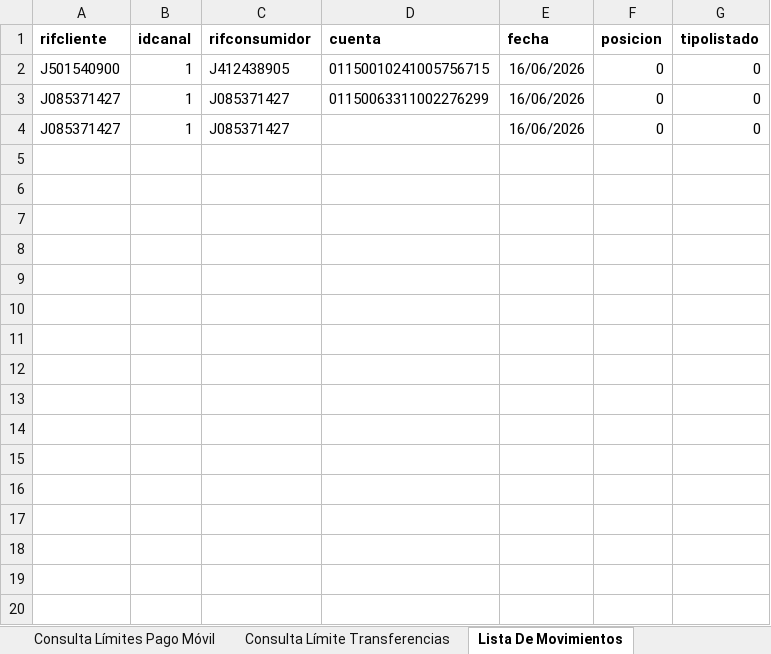
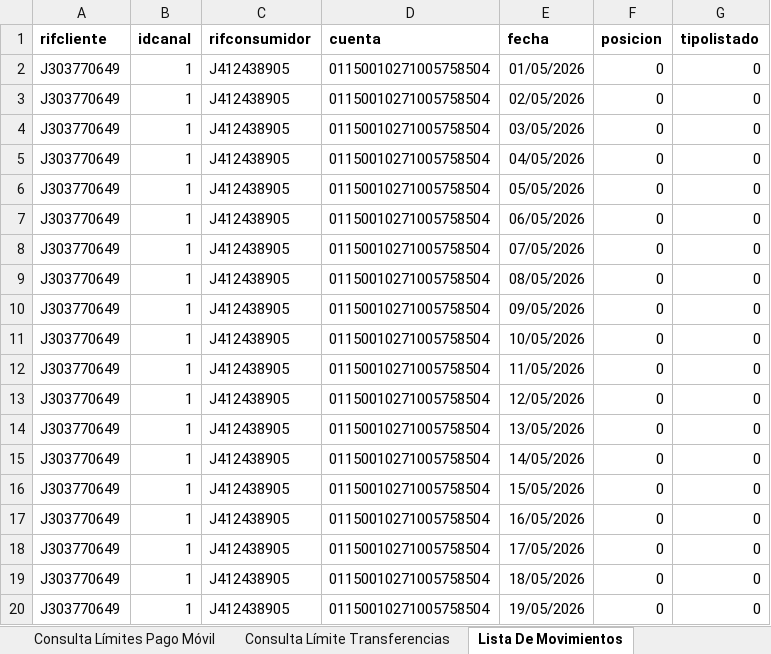
Before and after one commit to bigboythe2000-wq/Interconex, an Excel workbook: Solicitudes.xlsx, sheet Lista De Movimientos, drawn as a sheet; only a part is shown; values as stored, in another font and other column widths than the file's, no borders; addresses are those after the commit; the diff covers the shown part only; the diff names each change by its address in the sheet, - before the commit and + after, or states it on an @@ line.

Commit message:
Cobro_comercio_C2P
Añadir la pestaña que tiene solicitudes al main una vez culminado la automatizacion

```diff
--- a/Solicitudes.xlsx (sheet Lista De Movimientos)
+++ b/Solicitudes.xlsx (sheet Lista De Movimientos)
-A2 (rifcliente): J501540900
+A2 (rifcliente): J303770649
-D2 (cuenta): 01150010241005756715
+D2 (cuenta): 01150010271005758504
-E2 (fecha): 16/06/2026
+E2 (fecha): 01/05/2026
+row 3: J303770649 | 1 | J412438905 | 01150010271005758504 | 02/05/2026 | 0 | 0
+row 4: J303770649 | 1 | J412438905 | 01150010271005758504 | 03/05/2026 | 0 | 0
+row 5: J303770649 | 1 | J412438905 | 01150010271005758504 | 04/05/2026 | 0 | 0
+row 6: J303770649 | 1 | J412438905 | 01150010271005758504 | 05/05/2026 | 0 | 0
-A7 (rifcliente): J085371427
+A7 (rifcliente): J303770649
-C7 (rifconsumidor): J085371427
+C7 (rifconsumidor): J412438905
-D7 (cuenta): 01150063311002276299
+D7 (cuenta): 01150010271005758504
-E7 (fecha): 16/06/2026
+E7 (fecha): 06/05/2026
+row 8: J303770649 | 1 | J412438905 | 01150010271005758504 | 07/05/2026 | 0 | 0
+row 9: J303770649 | 1 | J412438905 | 01150010271005758504 | 08/05/2026 | 0 | 0
+row 10: J303770649 | 1 | J412438905 | 01150010271005758504 | 09/05/2026 | 0 | 0
+row 11: J303770649 | 1 | J412438905 | 01150010271005758504 | 10/05/2026 | 0 | 0
+row 12: J303770649 | 1 | J412438905 | 01150010271005758504 | 11/05/2026 | 0 | 0
+row 13: J303770649 | 1 | J412438905 | 01150010271005758504 | 12/05/2026 | 0 | 0
+row 14: J303770649 | 1 | J412438905 | 01150010271005758504 | 13/05/2026 | 0 | 0
+row 15: J303770649 | 1 | J412438905 | 01150010271005758504 | 14/05/2026 | 0 | 0
+row 16: J303770649 | 1 | J412438905 | 01150010271005758504 | 15/05/2026 | 0 | 0
-A17 (rifcliente): J085371427
+A17 (rifcliente): J303770649
-C17 (rifconsumidor): J085371427
+C17 (rifconsumidor): J412438905
-D17 (cuenta): (empty)
+D17 (cuenta): 01150010271005758504
-E17 (fecha): 16/06/2026
+E17 (fecha): 16/05/2026
+row 18: J303770649 | 1 | J412438905 | 01150010271005758504 | 17/05/2026 | 0 | 0
+row 19: J303770649 | 1 | J412438905 | 01150010271005758504 | 18/05/2026 | 0 | 0
+row 20: J303770649 | 1 | J412438905 | 01150010271005758504 | 19/05/2026 | 0 | 0
```
Also changed, not shown: 12 added rows elsewhere in this sheet, other sheet tabs, Resultados.xlsx, 1 other file.
